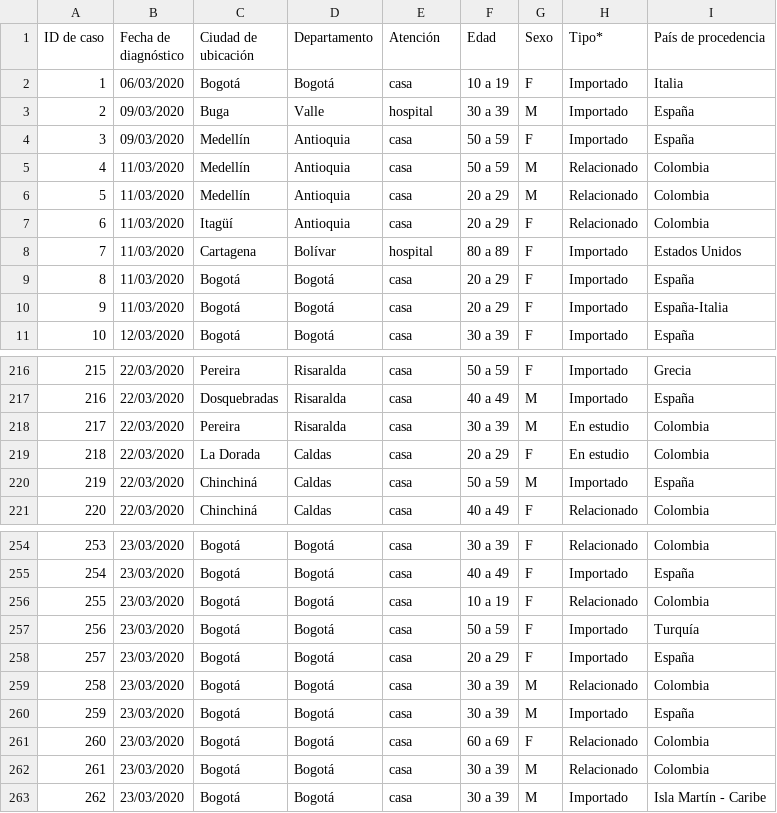
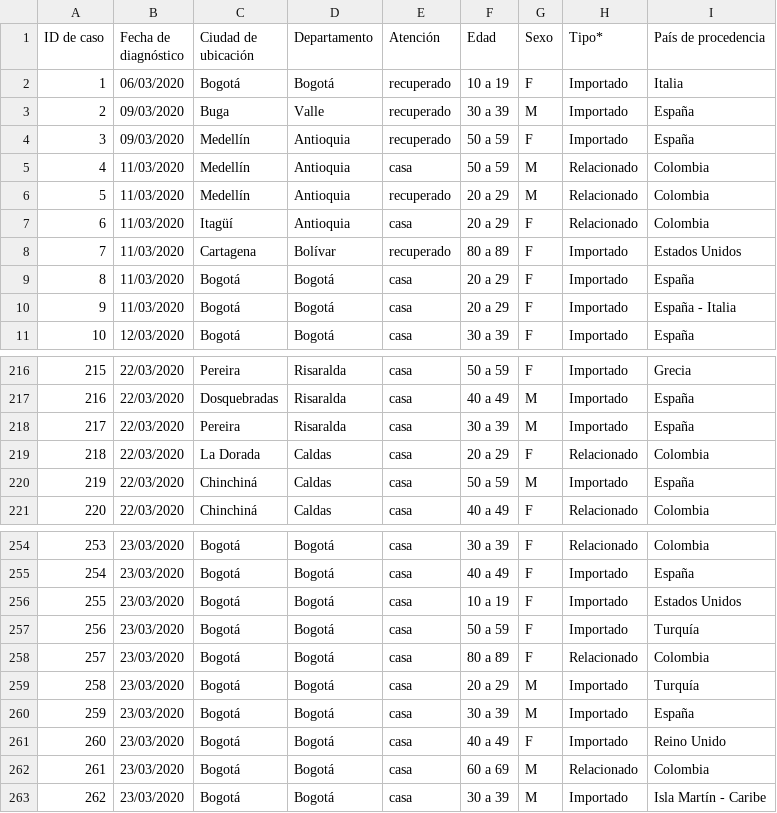
Before and after one commit to kyrosan/Covid-19-Colombia, a CSV file: Casos confirmados.csv, drawn as a sheet; only a part is shown, gaps mark what is left out; the diff covers the shown part only.

Commit message:
Update Casos confirmados.csv

```diff
--- a/Casos confirmados.csv
+++ b/Casos confirmados.csv
@@ -1,11 +1,11 @@
 ID de caso,Fecha de diagnóstico,Ciudad de ubicación,Departamento,Atención,Edad,Sexo,Tipo*,País de procedencia
-1,06/03/2020,Bogotá,Bogotá,casa,10 a 19,F,Importado,Italia
-2,09/03/2020,Buga,Valle,hospital,30 a 39,M,Importado,España
-3,09/03/2020,Medellín,Antioquia,casa,50 a 59,F,Importado,España
+1,06/03/2020,Bogotá,Bogotá,recuperado,10 a 19,F,Importado,Italia
+2,09/03/2020,Buga,Valle,recuperado,30 a 39,M,Importado,España
+3,09/03/2020,Medellín,Antioquia,recuperado,50 a 59,F,Importado,España
 4,11/03/2020,Medellín,Antioquia,casa,50 a 59,M,Relacionado,Colombia
-5,11/03/2020,Medellín,Antioquia,casa,20 a 29,M,Relacionado,Colombia
+5,11/03/2020,Medellín,Antioquia,recuperado,20 a 29,M,Relacionado,Colombia
 6,11/03/2020,Itagüí,Antioquia,casa,20 a 29,F,Relacionado,Colombia
-7,11/03/2020,Cartagena,Bolívar,hospital,80 a 89,F,Importado,Estados Unidos
+7,11/03/2020,Cartagena,Bolívar,recuperado,80 a 89,F,Importado,Estados Unidos
 8,11/03/2020,Bogotá,Bogotá,casa,20 a 29,F,Importado,España
-9,11/03/2020,Bogotá,Bogotá,casa,20 a 29,F,Importado,España-Italia
+9,11/03/2020,Bogotá,Bogotá,casa,20 a 29,F,Importado,España - Italia
 10,12/03/2020,Bogotá,Bogotá,casa,30 a 39,F,Importado,España
@@ -217,4 +217,4 @@
 216,22/03/2020,Dosquebradas,Risaralda,casa,40 a 49,M,Importado,España
-217,22/03/2020,Pereira,Risaralda,casa,30 a 39,M,En estudio,Colombia
-218,22/03/2020,La Dorada,Caldas,casa,20 a 29,F,En estudio,Colombia
+217,22/03/2020,Pereira,Risaralda,casa,30 a 39,M,Importado,España
+218,22/03/2020,La Dorada,Caldas,casa,20 a 29,F,Relacionado,Colombia
 219,22/03/2020,Chinchiná,Caldas,casa,50 a 59,M,Importado,España
@@ -255,9 +255,9 @@
 254,23/03/2020,Bogotá,Bogotá,casa,40 a 49,F,Importado,España
-255,23/03/2020,Bogotá,Bogotá,casa,10 a 19,F,Relacionado,Colombia
+255,23/03/2020,Bogotá,Bogotá,casa,10 a 19,F,Importado,Estados Unidos
 256,23/03/2020,Bogotá,Bogotá,casa,50 a 59,F,Importado,Turquía
-257,23/03/2020,Bogotá,Bogotá,casa,20 a 29,F,Importado,España
-258,23/03/2020,Bogotá,Bogotá,casa,30 a 39,M,Relacionado,Colombia
+257,23/03/2020,Bogotá,Bogotá,casa,80 a 89,F,Relacionado,Colombia
+258,23/03/2020,Bogotá,Bogotá,casa,20 a 29,M,Importado,Turquía
 259,23/03/2020,Bogotá,Bogotá,casa,30 a 39,M,Importado,España
-260,23/03/2020,Bogotá,Bogotá,casa,60 a 69,F,Relacionado,Colombia
-261,23/03/2020,Bogotá,Bogotá,casa,30 a 39,M,Relacionado,Colombia
+260,23/03/2020,Bogotá,Bogotá,casa,40 a 49,F,Importado,Reino Unido
+261,23/03/2020,Bogotá,Bogotá,casa,60 a 69,M,Relacionado,Colombia
 262,23/03/2020,Bogotá,Bogotá,casa,30 a 39,M,Importado,Isla Martín - Caribe
```
Also changed, not shown: 26 edited cells elsewhere in this file.
